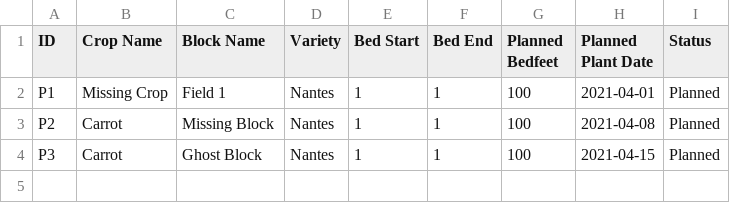
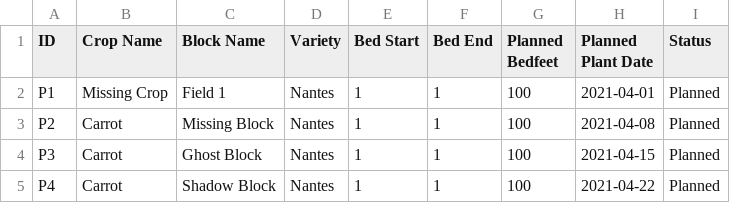
Before and after one commit to MrAllatta/farm, a CSV file: data/import_fixtures/mismatch/year_2021/plantings.csv, drawn as a sheet.

```diff
--- a/data/import_fixtures/mismatch/year_2021/plantings.csv
+++ b/data/import_fixtures/mismatch/year_2021/plantings.csv
@@ -4 +4,2 @@ P2,Carrot,Missing Block,Nantes,1,1,100,2021-04-08,Planned
 P3,Carrot,Ghost Block,Nantes,1,1,100,2021-04-15,Planned
+P4,Carrot,Shadow Block,Nantes,1,1,100,2021-04-22,Planned
```
Also changed, not shown: data/import_fixtures/mismatch/crop_by_season.csv, 9 other files.
